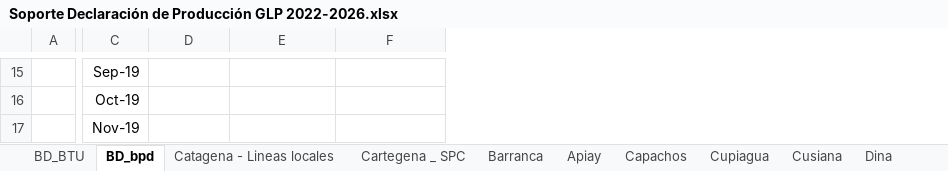
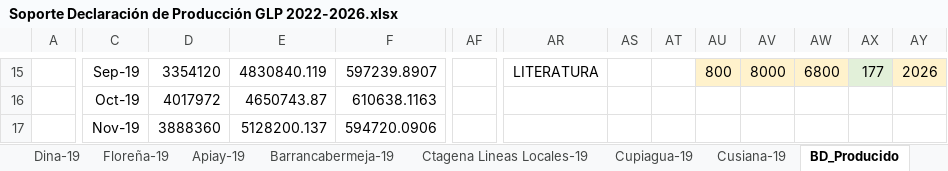
Before and after one commit to UIS-ECP/TIMES-UIS-v1-Nov, an Excel workbook: DataBases/Soporte Declaración de Producción GLP 2022-2026.xlsx, sheet BD_Producido, drawn as a sheet; only a part is shown, gaps mark what is left out; values as stored, in another font and other column widths than the file's, no borders; the diff covers the shown part only; the diff names each change by its address in the sheet, - before the commit and + after, or states it on an @@ line.

```diff
--- a/DataBases/Soporte Declaración de Producción GLP 2022-2026.xlsx (sheet BD_Producido)
+++ b/DataBases/Soporte Declaración de Producción GLP 2022-2026.xlsx (sheet BD_Producido)
-sheet tab: BD_bpd
+sheet tab: BD_Producido
+sheet tab: Dina-19
+sheet tab: Floreña-19
+sheet tab: Apiay-19
+sheet tab: Barrancabermeja-19
+sheet tab: Ctagena Lineas Locales-19
+sheet tab: Cupiagua-19
+sheet tab: Cusiana-19
+column AF, empty
+column AR, row 15: LITERATURA
+column AS, empty
+column AT, empty
+column AU, row 15: 800
+column AV, row 15: 8000
+column AW, row 15: 6800
+column AX, row 15: 177
+column AY, row 15: 2026
-D15: (empty)
+D15: 3354120
-E15: (empty)
+E15: 4830840.119
-F15: (empty)
+F15: 597239.8907
-D16: (empty)
+D16: 4017972
-E16: (empty)
+E16: 4650743.87
-F16: (empty)
+F16: 610638.1163
-D17: (empty)
+D17: 3888360
-E17: (empty)
+E17: 5128200.137
-F17: (empty)
+F17: 594720.0906
```
Also changed, not shown: 1 added column, 1 removed column, 429 edited cells and cell formats elsewhere in this sheet, sheet Barranca, other sheet tabs, formulas that keep their value, charts or pictures, DataBases/Soporte magnetico declaración de produccion GLP 2019-2023.xlsx, SuppXLS/Scen_Refineries_Flex.xlsx, 1 other file.
